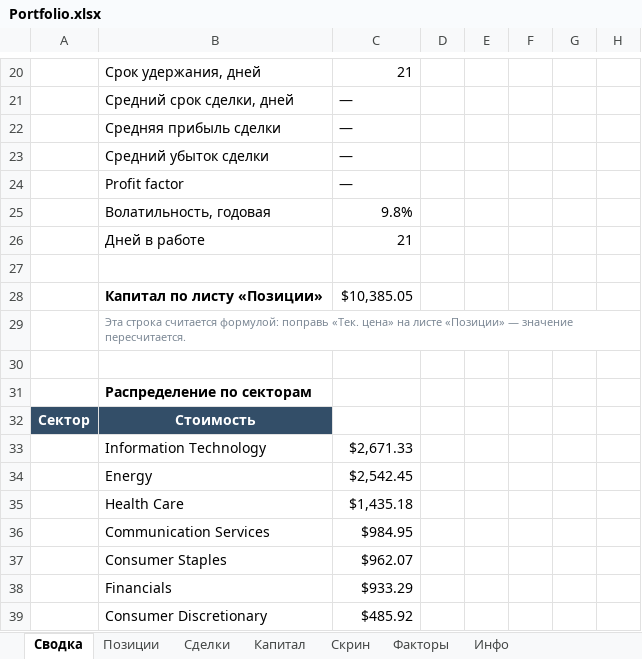
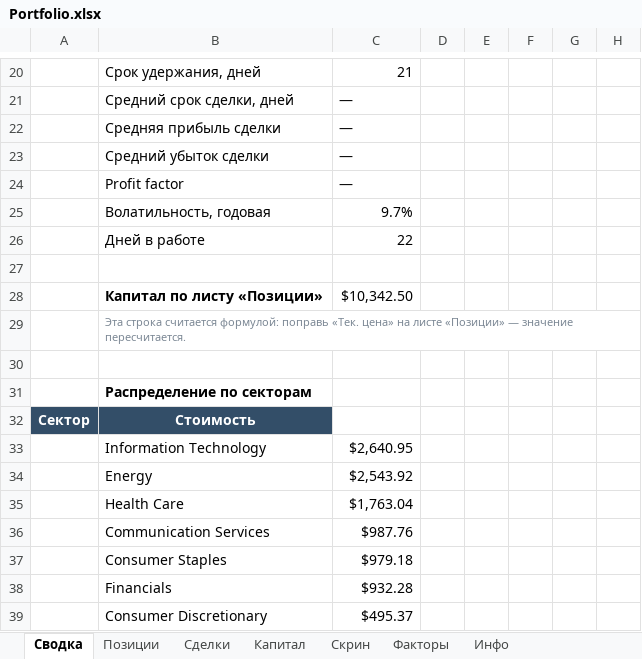
Before and after one commit to Vitoldinijs/sp500-screener, an Excel workbook: Portfolio.xlsx, sheet Сводка, drawn as a sheet; only a part is shown, gaps mark what is left out; values as stored, in another font and other column widths than the file's, no borders; charts and pictures not drawn; the diff covers the shown part only; the diff names each change by its address in the sheet, - before the commit and + after, or states it on an @@ line.

```diff
--- a/Portfolio.xlsx (sheet Сводка)
+++ b/Portfolio.xlsx (sheet Сводка)
-C25: 9.8%
+C25: 9.7%
-C26: 21
+C26: 22
-C28: $10,385.05
+C28: $10,342.50
-C33: $2,671.33
+C33: $2,640.95
-C34: $2,542.45
+C34: $2,543.92
-C35: $1,435.18
+C35: $1,763.04
-C36: $984.95
+C36: $987.76
-C37: $962.07
+C37: $979.18
-C38: $933.29
+C38: $932.28
-C39: $485.92
+C39: $495.37
```
Also changed, not shown: 1 added row, 1 removed row and 7 edited cells elsewhere in this sheet, sheet Скрин, sheet Позиции, sheet Капитал, sheet Инфо, charts or pictures, 6 other files.
